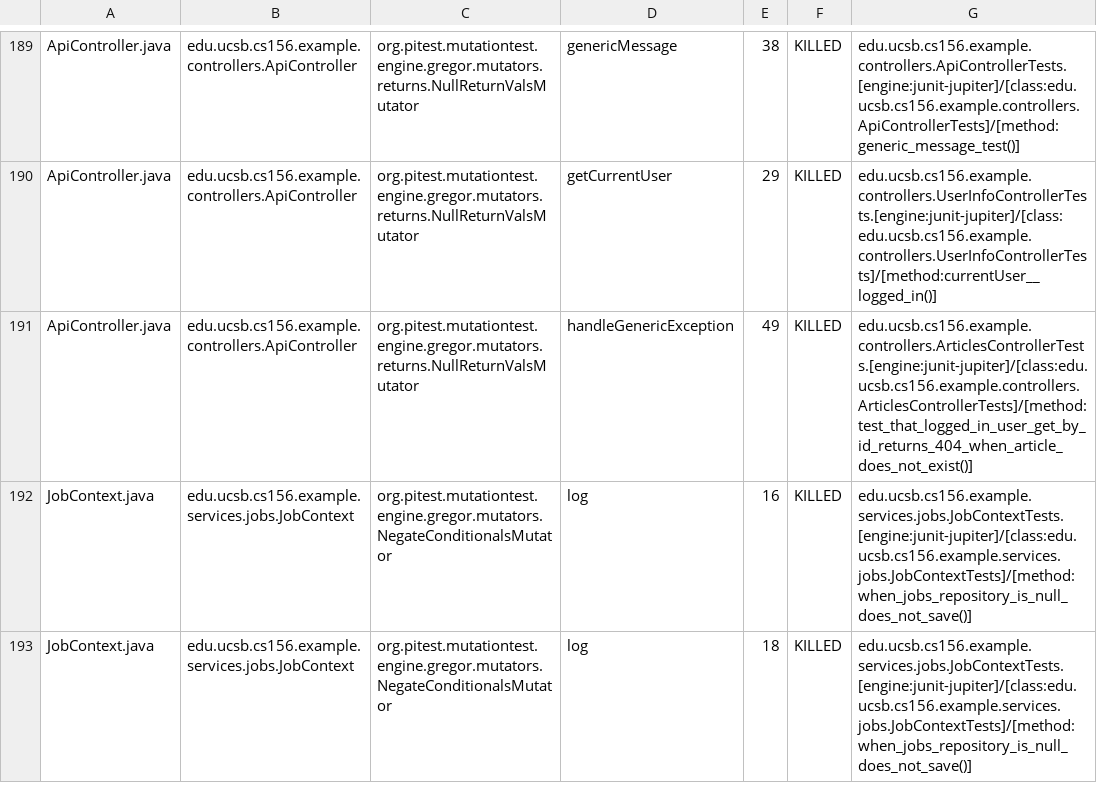
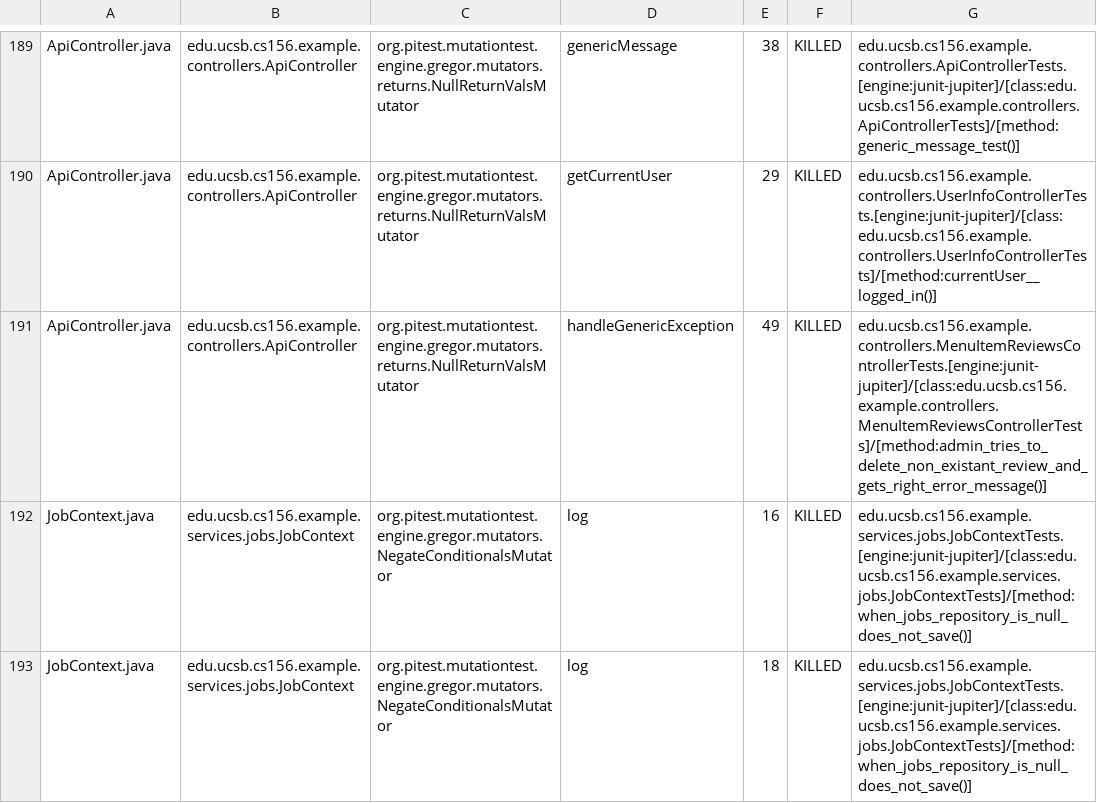
Before and after one commit to ucsb-cs156-s25/team02-s25-16, a CSV file: pitest/mutations.csv, drawn as a sheet; only a part is shown, gaps mark what is left out.

Commit message:
Deploying to gh-pages from @ ucsb-cs156-s25/team02-s25-16@640654e8f0e63fcdcd2172c5432fa7ee1c08290e 🚀

```diff
--- a/pitest/mutations.csv
+++ b/pitest/mutations.csv
@@ -190,3 +190,3 @@ ApiController.java,edu.ucsb.cs156.example.controllers.ApiController,org.pitest.m
 ApiController.java,edu.ucsb.cs156.example.controllers.ApiController,org.pitest.mutationtest.engine.gregor.mutators.returns.NullReturnValsMutator,getCurrentUser,29,KILLED,edu.ucsb.cs156.example.controllers.UserInfoControllerTests.[engine:junit-jupiter]/[class:edu.ucsb.cs156.example.controllers.UserInfoControllerTests]/[method:currentUser__logged_in()]
-ApiController.java,edu.ucsb.cs156.example.controllers.ApiController,org.pitest.mutationtest.engine.gregor.mutators.returns.NullReturnValsMutator,handleGenericException,49,KILLED,edu.ucsb.cs156.example.controllers.ArticlesControllerTests.[engine:junit-jupiter]/[class:edu.ucsb.cs156.example.controllers.ArticlesControllerTests]/[method:test_that_logged_in_user_get_by_id_returns_404_when_article_does_not_exist()]
+ApiController.java,edu.ucsb.cs156.example.controllers.ApiController,org.pitest.mutationtest.engine.gregor.mutators.returns.NullReturnValsMutator,handleGenericException,49,KILLED,edu.ucsb.cs156.example.controllers.MenuItemReviewsControllerTests.[engine:junit-jupiter]/[class:edu.ucsb.cs156.example.controllers.MenuItemReviewsControllerTests]/[method:admin_tries_to_delete_non_existant_review_and_gets_right_error_message()]
 JobContext.java,edu.ucsb.cs156.example.services.jobs.JobContext,org.pitest.mutationtest.engine.gregor.mutators.NegateConditionalsMutator,log,16,KILLED,edu.ucsb.cs156.example.services.jobs.JobContextTests.[engine:junit-jupiter]/[class:edu.ucsb.cs156.example.services.jobs.JobContextTests]/[method:when_jobs_repository_is_null_does_not_save()]
```
Also changed, not shown: 21 other files.
